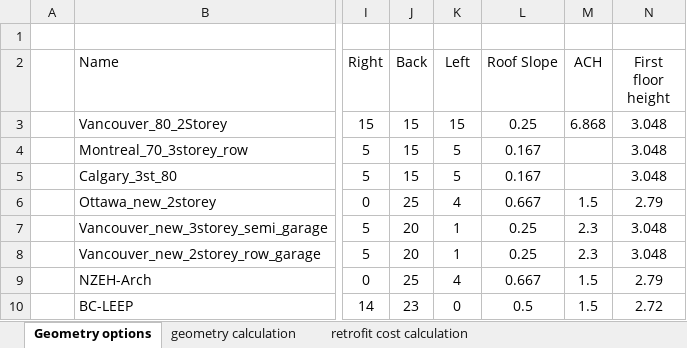
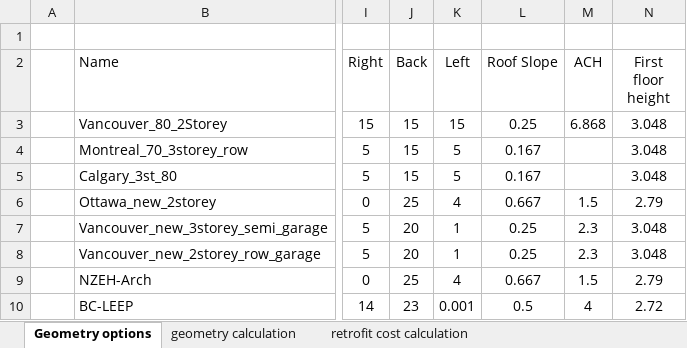
Before and after one commit to NRCan-IETS-CE-O-HBC/HousingModels, an Excel workbook: OptFramework/GenericHome-LEEP-BC/LEEP_BC_model_geometry.xlsx, sheet Geometry options, drawn as a sheet; only a part is shown, gaps mark what is left out; values as stored, in another font and other column widths than the file's, no borders; the diff names each change by its address in the sheet, - before the commit and + after, or states it on an @@ line.

```diff
--- a/OptFramework/GenericHome-LEEP-BC/LEEP_BC_model_geometry.xlsx (sheet Geometry options)
+++ b/OptFramework/GenericHome-LEEP-BC/LEEP_BC_model_geometry.xlsx (sheet Geometry options)
-K10 (Left): 0
+K10 (Left): 0.001
-M10 (ACH): 1.5
+M10 (ACH): 4
```
Also changed, not shown: sheet geometry calculation, sheet retrofit cost calculation, 4 other files.
